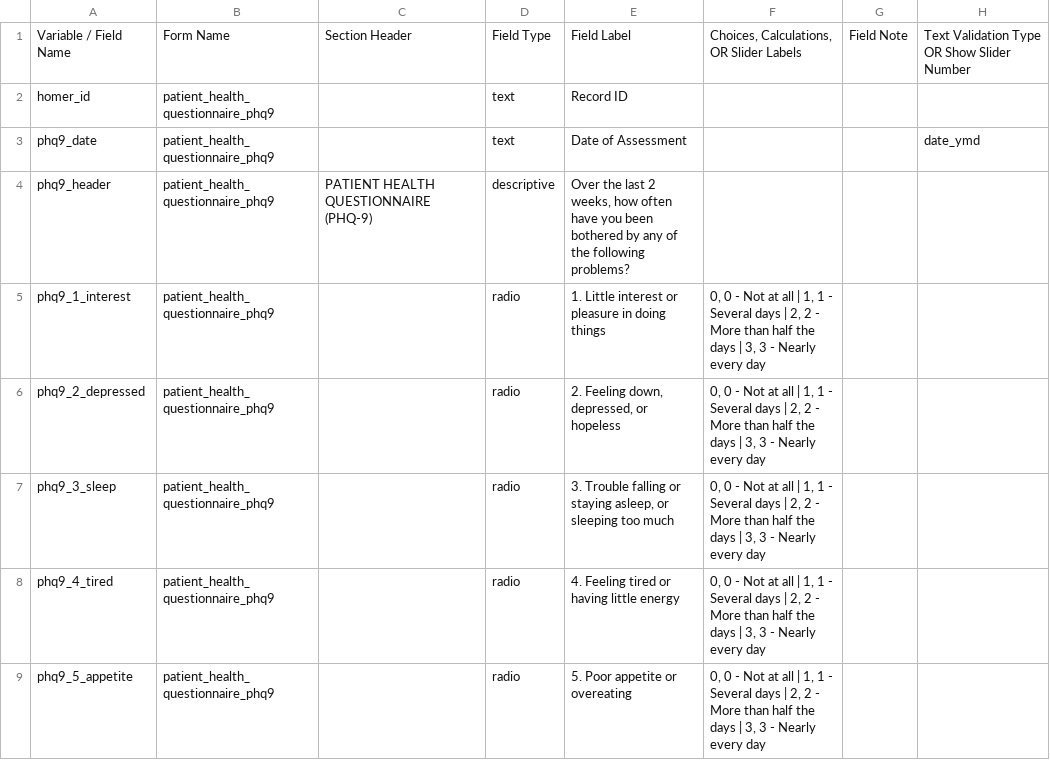
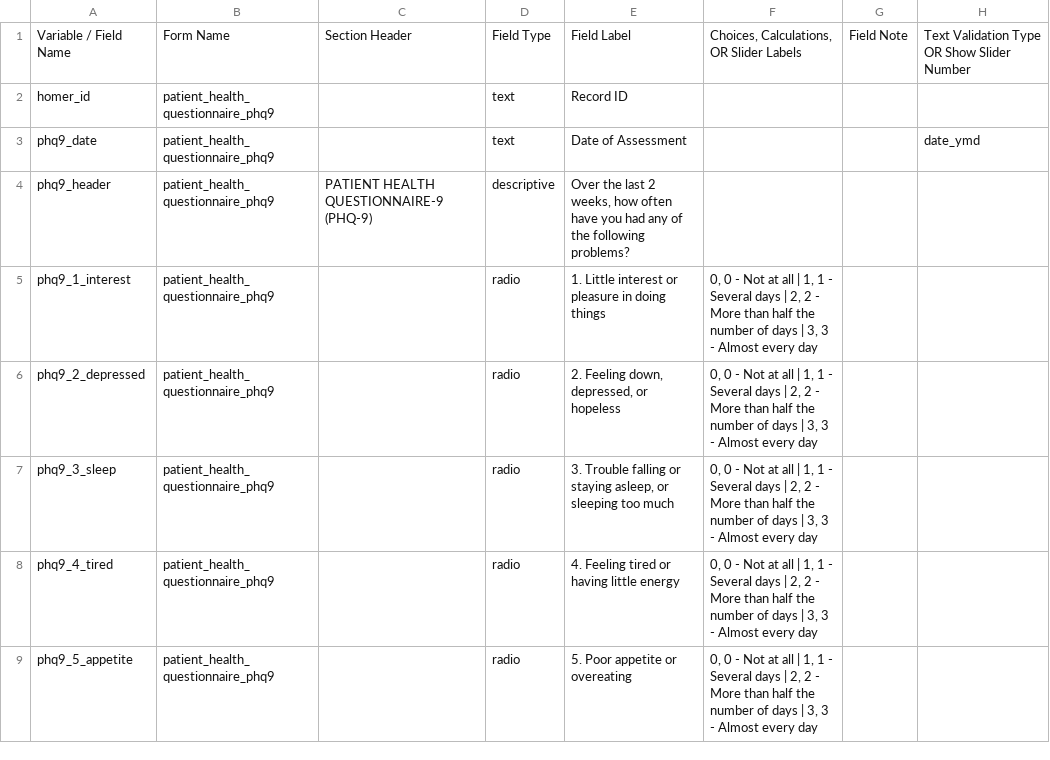
Before and after one commit to SujithChristopher/homerpdf, a CSV file: redcap/phq9.csv, drawn as a sheet; only a part is shown; the diff covers the shown part only; the diff names each change by its address in the sheet, - before the commit and + after, or states it on an @@ line.

```diff
--- a/redcap/phq9.csv
+++ b/redcap/phq9.csv
-C4: PATIENT HEALTH QUESTIONNAIRE (PHQ-9)
+C4: PATIENT HEALTH QUESTIONNAIRE-9 (PHQ-9)
-E4: …have you been bothered by any of…
+E4: …have you had any of…
-F5:F9: …half the days | 3, 3 - Nearly every day
+F5:F9: …half the number of days | 3, 3 - Almost every day
```
Also changed, not shown: 8 edited cells elsewhere in this file, redcap/final/final.csv, 16 other files.
